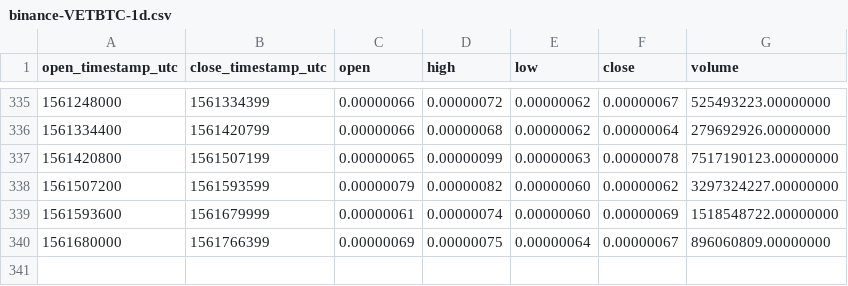
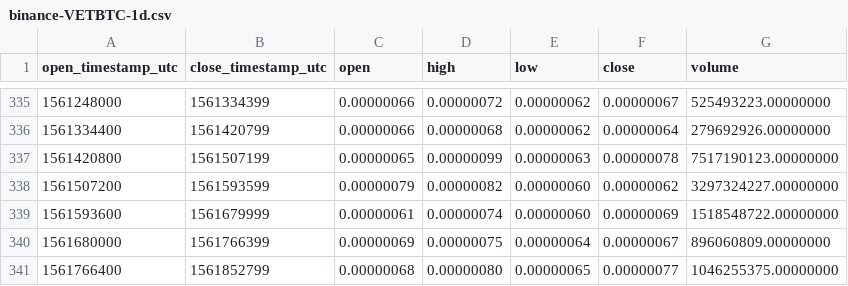
Before and after one commit to cryptobigbro/binance-VETBTC, a CSV file: binance-VETBTC-1d.csv, drawn as a sheet; only a part is shown, gaps mark what is left out; the diff names each change by its address in the sheet, - before the commit and + after, or states it on an @@ line.

```diff
--- a/binance-VETBTC-1d.csv
+++ b/binance-VETBTC-1d.csv
+row 341: 1561766400 | 1561852799 | 0.00000068 | 0.00000080 | 0.00000065 | 0.00000077 | 1046255375.00000000
```
Also changed, not shown: binance-VETBTC-1h.csv.
